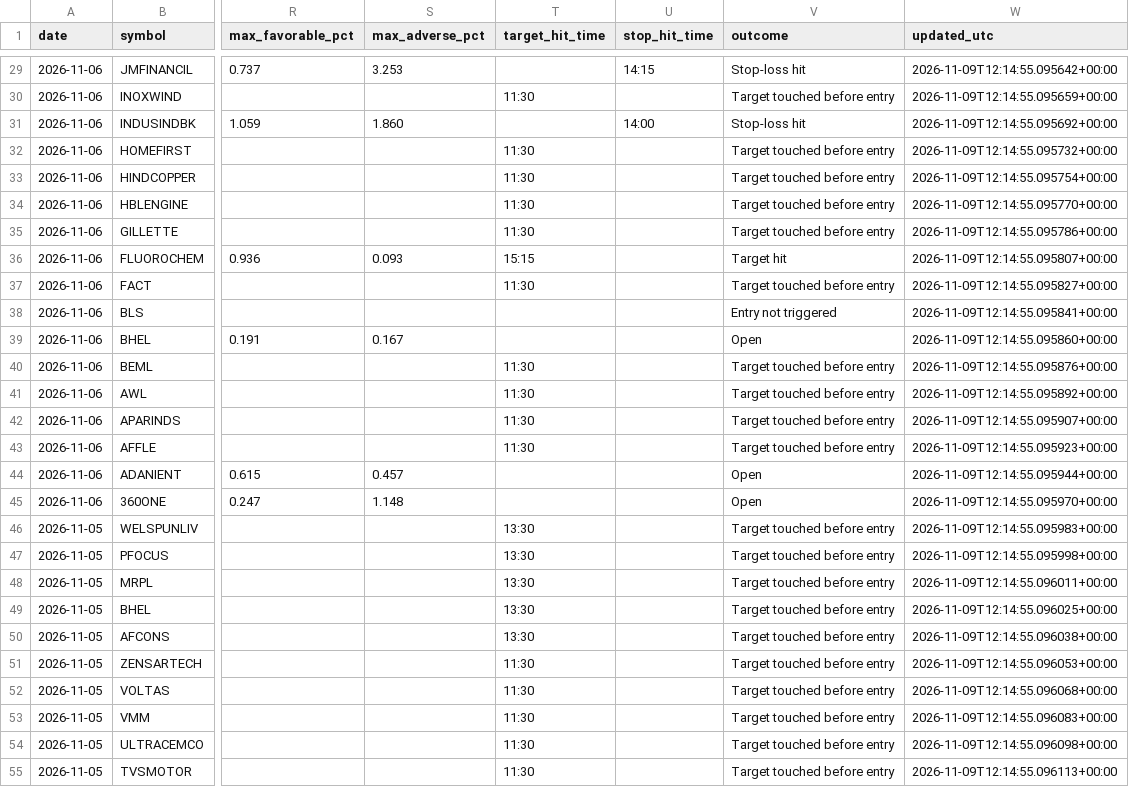
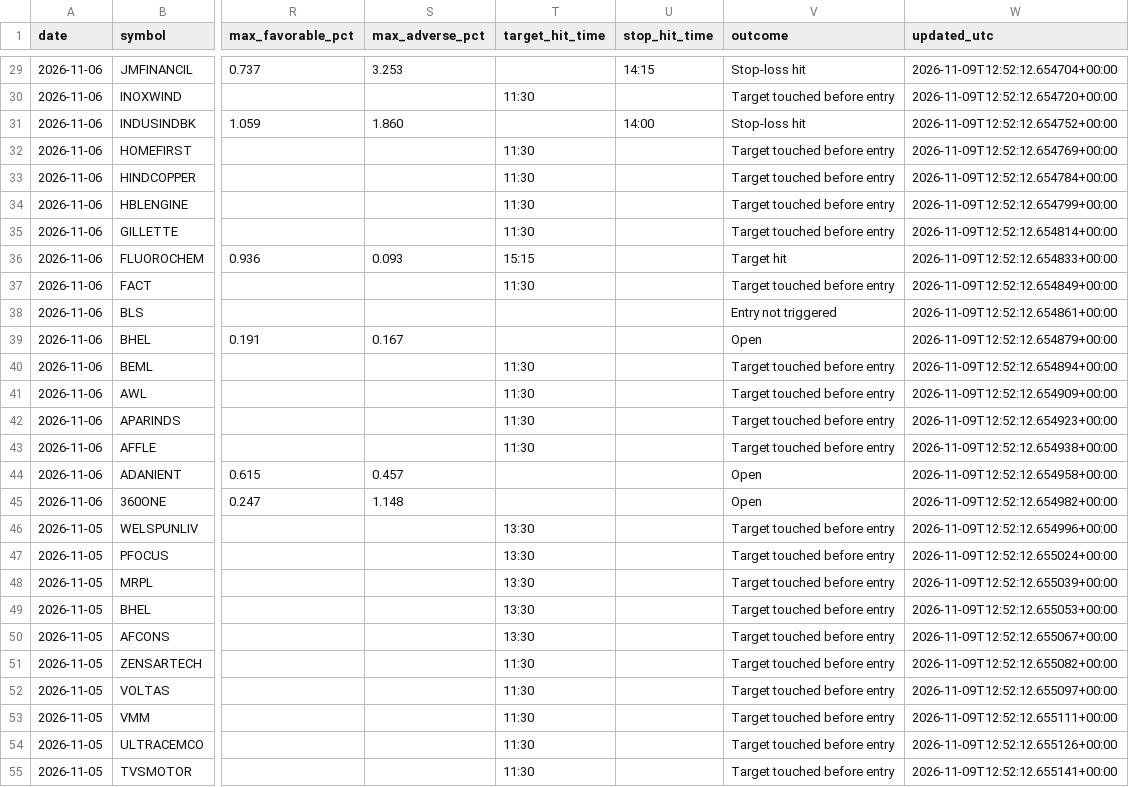
Before and after one commit to expert-gyasho/shivshakti-screener-data, a CSV file: data/daily_7of7_performance.csv, drawn as a sheet; only a part is shown, gaps mark what is left out; the diff covers the shown part only; the diff names each change by its address in the sheet, - before the commit and + after, or states it on an @@ line.

```diff
--- a/data/daily_7of7_performance.csv
+++ b/data/daily_7of7_performance.csv
-W29 (updated_utc): 2026-11-09T12:14:55.095642+00:00
+W29 (updated_utc): 2026-11-09T12:52:12.654704+00:00
-W30 (updated_utc): 2026-11-09T12:14:55.095659+00:00
+W30 (updated_utc): 2026-11-09T12:52:12.654720+00:00
-W31 (updated_utc): 2026-11-09T12:14:55.095692+00:00
+W31 (updated_utc): 2026-11-09T12:52:12.654752+00:00
-W32 (updated_utc): 2026-11-09T12:14:55.095732+00:00
+W32 (updated_utc): 2026-11-09T12:52:12.654769+00:00
-W33 (updated_utc): 2026-11-09T12:14:55.095754+00:00
+W33 (updated_utc): 2026-11-09T12:52:12.654784+00:00
-W34 (updated_utc): 2026-11-09T12:14:55.095770+00:00
+W34 (updated_utc): 2026-11-09T12:52:12.654799+00:00
-W35 (updated_utc): 2026-11-09T12:14:55.095786+00:00
+W35 (updated_utc): 2026-11-09T12:52:12.654814+00:00
-W36 (updated_utc): 2026-11-09T12:14:55.095807+00:00
+W36 (updated_utc): 2026-11-09T12:52:12.654833+00:00
-W37 (updated_utc): 2026-11-09T12:14:55.095827+00:00
+W37 (updated_utc): 2026-11-09T12:52:12.654849+00:00
-W38 (updated_utc): 2026-11-09T12:14:55.095841+00:00
+W38 (updated_utc): 2026-11-09T12:52:12.654861+00:00
-W39 (updated_utc): 2026-11-09T12:14:55.095860+00:00
+W39 (updated_utc): 2026-11-09T12:52:12.654879+00:00
-W40 (updated_utc): 2026-11-09T12:14:55.095876+00:00
+W40 (updated_utc): 2026-11-09T12:52:12.654894+00:00
-W41 (updated_utc): 2026-11-09T12:14:55.095892+00:00
+W41 (updated_utc): 2026-11-09T12:52:12.654909+00:00
-W42 (updated_utc): 2026-11-09T12:14:55.095907+00:00
+W42 (updated_utc): 2026-11-09T12:52:12.654923+00:00
-W43 (updated_utc): 2026-11-09T12:14:55.095923+00:00
+W43 (updated_utc): 2026-11-09T12:52:12.654938+00:00
-W44 (updated_utc): 2026-11-09T12:14:55.095944+00:00
+W44 (updated_utc): 2026-11-09T12:52:12.654958+00:00
-W45 (updated_utc): 2026-11-09T12:14:55.095970+00:00
+W45 (updated_utc): 2026-11-09T12:52:12.654982+00:00
-W46 (updated_utc): 2026-11-09T12:14:55.095983+00:00
+W46 (updated_utc): 2026-11-09T12:52:12.654996+00:00
-W47 (updated_utc): 2026-11-09T12:14:55.095998+00:00
+W47 (updated_utc): 2026-11-09T12:52:12.655024+00:00
-W48 (updated_utc): 2026-11-09T12:14:55.096011+00:00
+W48 (updated_utc): 2026-11-09T12:52:12.655039+00:00
-W49 (updated_utc): 2026-11-09T12:14:55.096025+00:00
+W49 (updated_utc): 2026-11-09T12:52:12.655053+00:00
-W50 (updated_utc): 2026-11-09T12:14:55.096038+00:00
+W50 (updated_utc): 2026-11-09T12:52:12.655067+00:00
-W51 (updated_utc): 2026-11-09T12:14:55.096053+00:00
+W51 (updated_utc): 2026-11-09T12:52:12.655082+00:00
-W52 (updated_utc): 2026-11-09T12:14:55.096068+00:00
+W52 (updated_utc): 2026-11-09T12:52:12.655097+00:00
-W53 (updated_utc): 2026-11-09T12:14:55.096083+00:00
+W53 (updated_utc): 2026-11-09T12:52:12.655111+00:00
-W54 (updated_utc): 2026-11-09T12:14:55.096098+00:00
+W54 (updated_utc): 2026-11-09T12:52:12.655126+00:00
-W55 (updated_utc): 2026-11-09T12:14:55.096113+00:00
+W55 (updated_utc): 2026-11-09T12:52:12.655141+00:00
```
Also changed, not shown: 153 edited cells elsewhere in this file, 4 other files.
